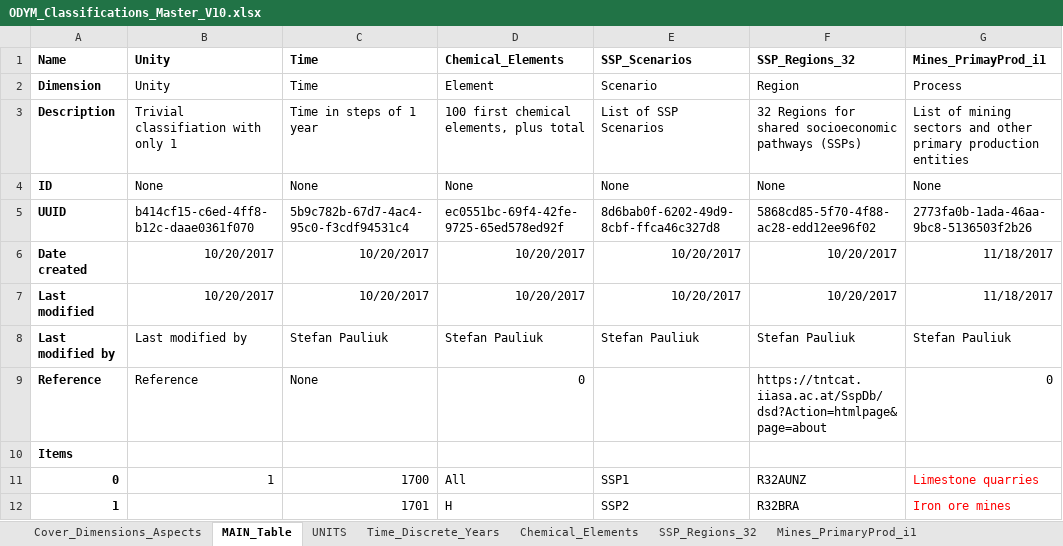
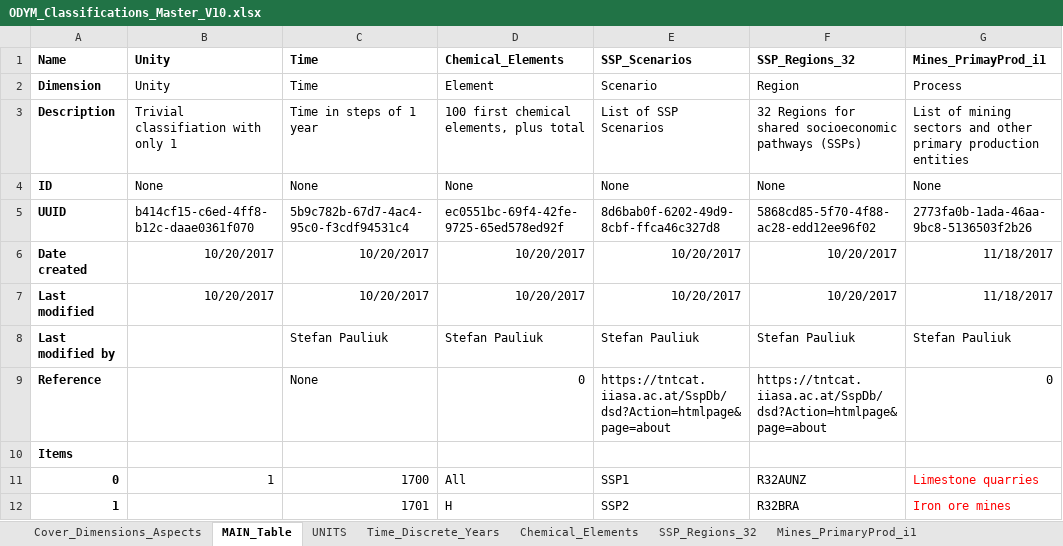
Before and after one commit to IndEcol/ODYM, an Excel workbook: ODYM_Classifications_Master_V10.xlsx, sheet MAIN_Table, drawn as a sheet; only a part is shown; values as stored, in another font and other column widths than the file's, no borders; the diff names each change by its address in the sheet, - before the commit and + after, or states it on an @@ line.

Commit message:
Added tutorial no. 4 showing the use of the ODYM data format.

```diff
--- a/ODYM_Classifications_Master_V10.xlsx (sheet MAIN_Table)
+++ b/ODYM_Classifications_Master_V10.xlsx (sheet MAIN_Table)
-B8 (Unity): Last modified by
+B8 (Unity): (empty)
-B9 (Unity): Reference
+B9 (Unity): (empty)
-E9 (SSP_Scenarios): (empty)
+E9 (SSP_Scenarios): https://tntcat.iiasa.ac.at/SspDb/dsd?Action=htmlpage&page=about
```
Also changed, not shown: 5 other files.
